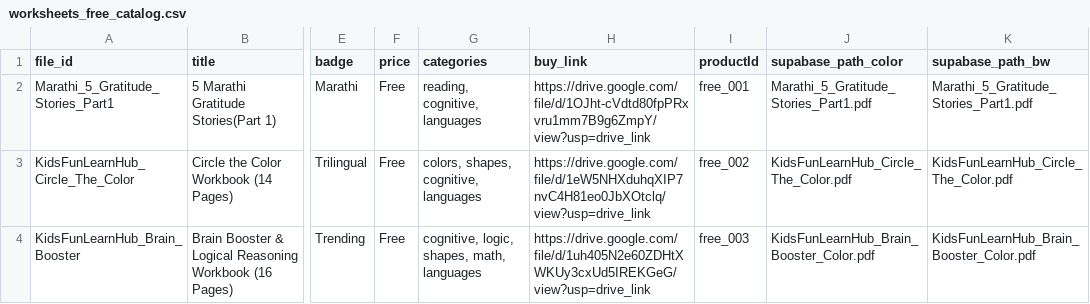
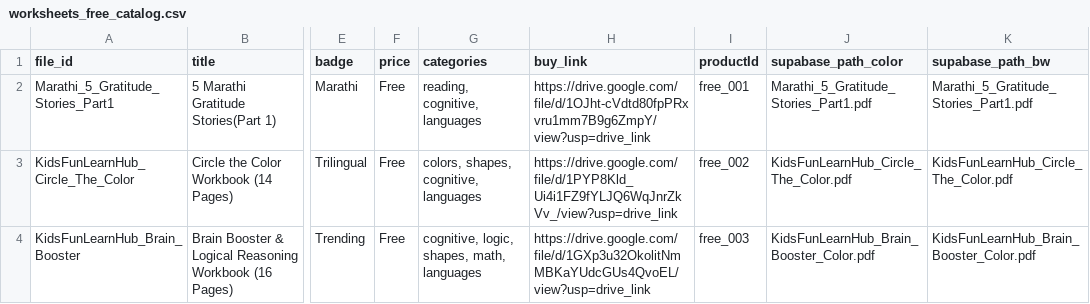
Before and after one commit to kidsfunlearnhub/kidsfunlearnhub-web, a CSV file: worksheets_free_catalog.csv, drawn as a sheet; only a part is shown, gaps mark what is left out; the diff covers the shown part only; the diff names each change by its address in the sheet, - before the commit and + after, or states it on an @@ line.

Commit message:
2 worksheets added

```diff
--- a/worksheets_free_catalog.csv
+++ b/worksheets_free_catalog.csv
-H3 (buy_link): https://drive.google.com/file/d/1eW5NHXduhqXIP7nvC4H81eo0JbXOtclq/view?usp=drive_link
+H3 (buy_link): https://drive.google.com/file/d/1PYP8Kld_Ui4i1FZ9fYLJQ6WqJnrZkVv_/view?usp=drive_link
-H4 (buy_link): https://drive.google.com/file/d/1uh405N2e60ZDHtXWKUy3cxUd5IREKGeG/view?usp=drive_link
+H4 (buy_link): https://drive.google.com/file/d/1GXp3u32OkolitNmMBKaYUdcGUs4QvoEL/view?usp=drive_link
```
Also changed, not shown: 2 added rows elsewhere in this file, 6 other files.
